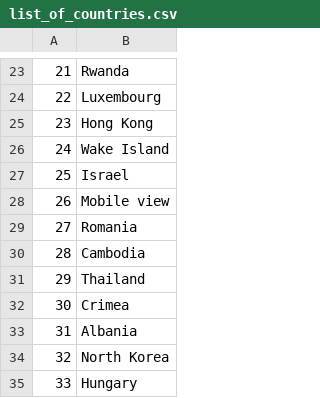
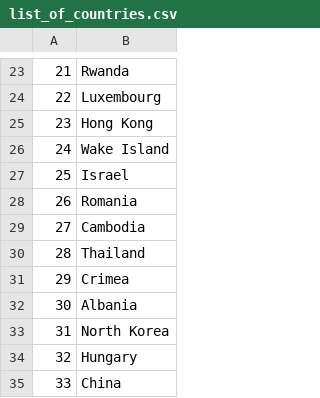
Before and after one commit to miller782782/20th-Century, a CSV file: list_of_countries.csv, drawn as a sheet; only a part is shown, gaps mark what is left out; the shorter side is filled out with more unchanged rows; removed rows and columns are numbered as before the commit, all else as after; the diff names each change by its address in the sheet, - before the commit and + after, or states it on an @@ line.

Commit message:
Erroneous value removed from country list

```diff
--- a/list_of_countries.csv
+++ b/list_of_countries.csv
-row 28: 26 | Mobile view
@@ column A renumbered from row 28 down @@
```
Also changed, not shown: 1 other file.
